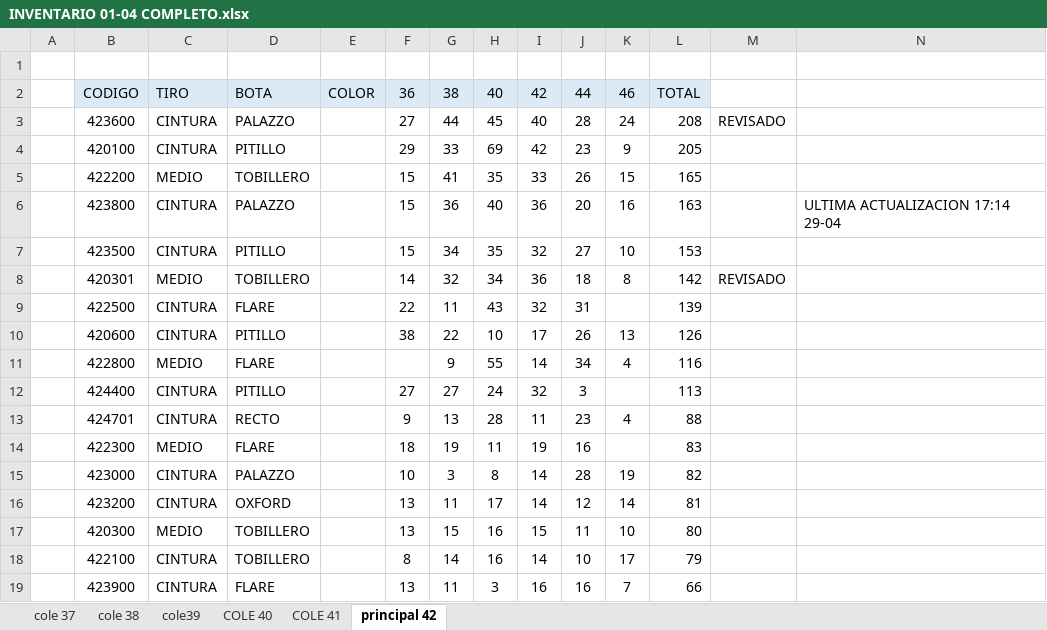
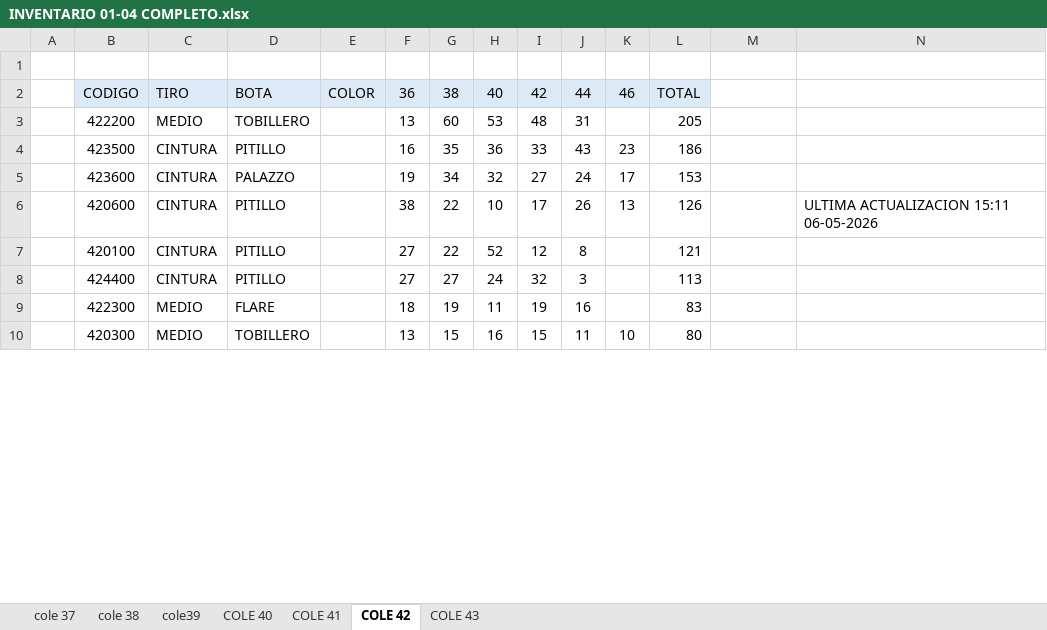
Before and after one commit to mancid-max/adecom-web, an Excel workbook: seed/INVENTARIO 01-04 COMPLETO.xlsx, sheet COLE 42, drawn as a sheet; only a part is shown; values as stored, in another font and other column widths than the file's, no borders; removed rows and columns are numbered as before the commit, all else as after; the diff covers the shown part only; the diff names each change by its address in the sheet, - before the commit and + after, or states it on an @@ line.

Commit message:
Mejorar stock bodega y actualizar inventario

```diff
--- a/seed/INVENTARIO 01-04 COMPLETO.xlsx (sheet COLE 42)
+++ b/seed/INVENTARIO 01-04 COMPLETO.xlsx (sheet COLE 42)
-sheet tab: principal 42
+sheet tab: COLE 42
+sheet tab: COLE 43
-row 3:  | 423600 | CINTURA | PALAZZO |  | 27 | 44 | 45 | 40 | 28 | 24 | 208 | REVISADO
-row 4:  | 420100 | CINTURA | PITILLO |  | 29 | 33 | 69 | 42 | 23 | 9 | 205
-F3: 15
+F3: 13
-G3: 41
+G3: 60
-H3: 35
+H3: 53
-I3: 33
+I3: 48
-J3: 26
+J3: 31
-K3: 15
+K3: (empty)
-L3: 165
+L3: 205
-row 6:  | 423800 | CINTURA | PALAZZO |  | 15 | 36 | 40 | 36 | 20 | 16 | 163 |  | ULTIMA ACTUALIZACION 17:14 29-04
-F4: 15
+F4: 16
-G4: 34
+G4: 35
-H4: 35
+H4: 36
-I4: 32
+I4: 33
-J4: 27
+J4: 43
-K4: 10
+K4: 23
-L4: 153
+L4: 186
-row 8:  | 420301 | MEDIO | TOBILLERO |  | 14 | 32 | 34 | 36 | 18 | 8 | 142 | REVISADO
-row 9:  | 422500 | CINTURA | FLARE |  | 22 | 11 | 43 | 32 | 31 |  | 139
+row 5:  | 423600 | CINTURA | PALAZZO |  | 19 | 34 | 32 | 27 | 24 | 17 | 153
-N6: (empty)
+N6: ULTIMA ACTUALIZACION 15:11 06-05-2026
-row 11:  | 422800 | MEDIO | FLARE |  |  | 9 | 55 | 14 | 34 | 4 | 116
+row 7:  | 420100 | CINTURA | PITILLO |  | 27 | 22 | 52 | 12 | 8 |  | 121
-row 13:  | 424701 | CINTURA | RECTO |  | 9 | 13 | 28 | 11 | 23 | 4 | 88
-row 15:  | 423000 | CINTURA | PALAZZO |  | 10 | 3 | 8 | 14 | 28 | 19 | 82
-row 16:  | 423200 | CINTURA | OXFORD |  | 13 | 11 | 17 | 14 | 12 | 14 | 81
-row 18:  | 422100 | CINTURA | TOBILLERO |  | 8 | 14 | 16 | 14 | 10 | 17 | 79
-row 19:  | 423900 | CINTURA | FLARE |  | 13 | 11 | 3 | 16 | 16 | 7 | 66
```
Also changed, not shown: 33 added rows, 24 removed rows and 18 edited cells elsewhere in this sheet, formulas that keep their value, 4 other files.
